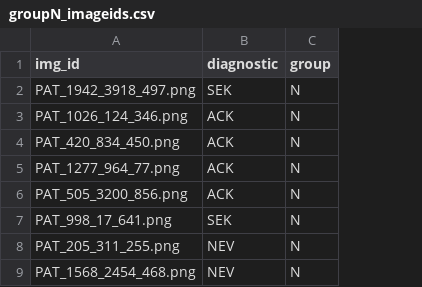
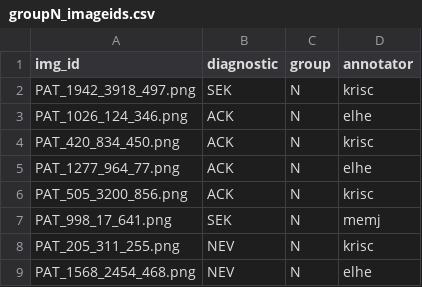
Before and after one commit to Kristoffer0202/projects_in_datascience, a CSV file: groupN_imageids.csv, drawn as a sheet; only a part is shown; the diff names each change by its address in the sheet, - before the commit and + after, or states it on an @@ line.

Commit message:
Added annotator id's

```diff
--- a/groupN_imageids.csv
+++ b/groupN_imageids.csv
+column D (annotator), rows 2-9: krisc | elhe | krisc | elhe | krisc | memj | krisc | elhe
```
